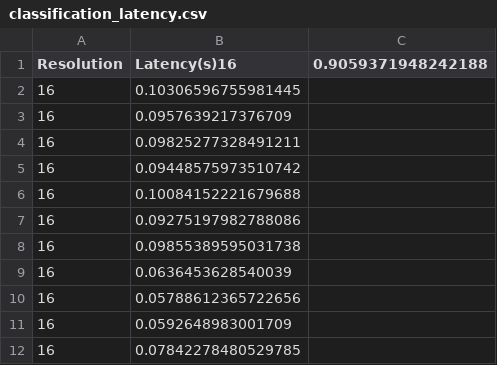
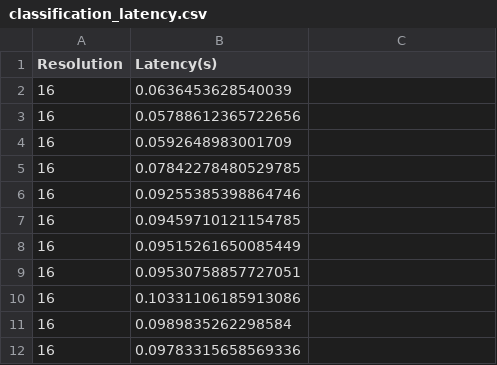
Before and after one commit to AndresDChB/HiWi, a CSV file: floodlight/results/idle/classification_latency.csv, drawn as a sheet; only a part is shown; the shorter side is filled out with more unchanged rows.

```diff
--- a/floodlight/results/idle/classification_latency.csv
+++ b/floodlight/results/idle/classification_latency.csv
@@ -1,9 +1,2 @@
-Resolution,Latency(s)16,0.9059371948242188
-16,0.10306596755981445
-16,0.0957639217376709
-16,0.09825277328491211
-16,0.09448575973510742
-16,0.10084152221679688
-16,0.09275197982788086
-16,0.09855389595031738
+Resolution,Latency(s)
 16,0.0636453628540039
```
Also changed, not shown: floodlight/results/idle/dd_iteration.latency.csv, floodlight/results/idle/deletion_latency.csv, 2 other files.
